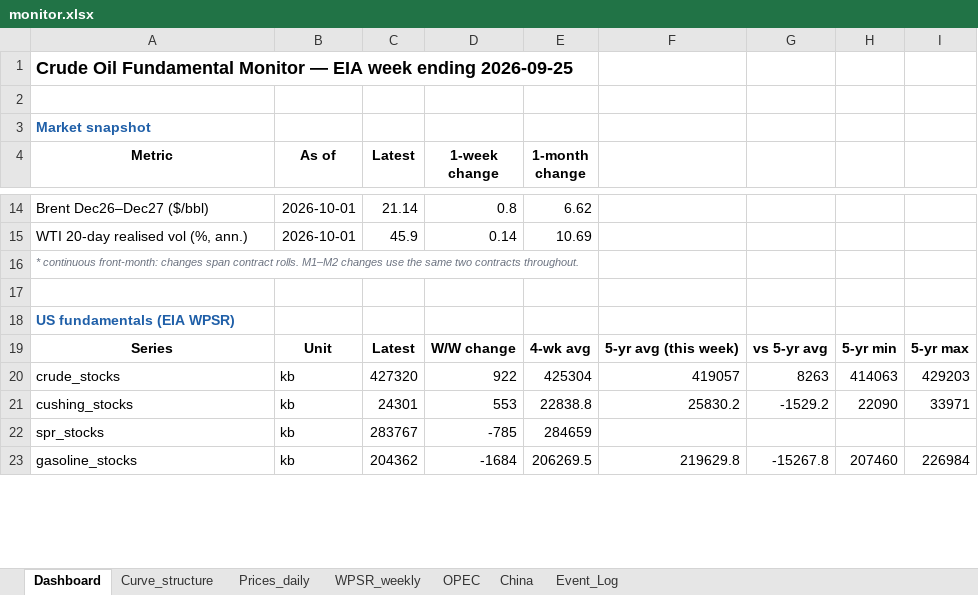
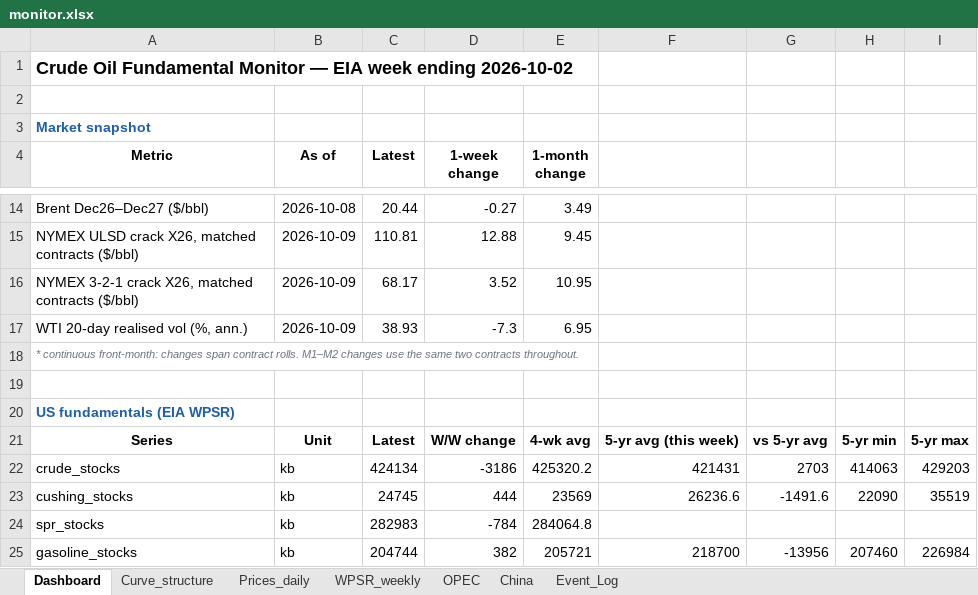
Before and after one commit to xchl88/crude-oil-fundamental-monitor, an Excel workbook: output/monitor.xlsx, sheet Dashboard, drawn as a sheet; only a part is shown, gaps mark what is left out; values as stored, in another font and other column widths than the file's, no borders; charts and pictures not drawn; addresses are those after the commit; the diff covers the shown part only; the diff names each change by its address in the sheet, - before the commit and + after, or states it on an @@ line.

```diff
--- a/output/monitor.xlsx (sheet Dashboard)
+++ b/output/monitor.xlsx (sheet Dashboard)
-A1 (Metric): …week ending 2026-09-25
+A1 (Metric): …week ending 2026-10-02
-B14 (As of): 2026-10-01
+B14 (As of): 2026-10-08
-C14 (Latest): 21.14
+C14 (Latest): 20.44
-D14 (1-week change): 0.8
+D14 (1-week change): -0.27
-E14 (1-month change): 6.62
+E14 (1-month change): 3.49
+row 15: NYMEX ULSD crack X26, matched contracts ($/bbl) | 2026-10-09 | 110.81 | 12.88 | 9.45
+row 16: NYMEX 3-2-1 crack X26, matched contracts ($/bbl) | 2026-10-09 | 68.17 | 3.52 | 10.95
-B17 (As of): 2026-10-01
+B17 (As of): 2026-10-09
-C17 (Latest): 45.9
+C17 (Latest): 38.93
-D17 (1-week change): 0.14
+D17 (1-week change): -7.3
-E17 (1-month change): 10.69
+E17 (1-month change): 6.95
-C22 (Latest): 427320
+C22 (Latest): 424134
-D22 (1-week change): 922
+D22 (1-week change): -3186
-E22 (1-month change): 425304
+E22 (1-month change): 425320.2
-F22: 419057
+F22: 421431
-G22: 8263
+G22: 2703
-C23 (Latest): 24301
+C23 (Latest): 24745
-D23 (1-week change): 553
+D23 (1-week change): 444
-E23 (1-month change): 22838.8
+E23 (1-month change): 23569
-F23: 25830.2
+F23: 26236.6
-G23: -1529.2
+G23: -1491.6
-I23: 33971
+I23: 35519
-C24 (Latest): 283767
+C24 (Latest): 282983
-D24 (1-week change): -785
+D24 (1-week change): -784
-E24 (1-month change): 284659
+E24 (1-month change): 284064.8
-C25 (Latest): 204362
+C25 (Latest): 204744
-D25 (1-week change): -1684
+D25 (1-week change): 382
-E25 (1-month change): 206269.5
+E25 (1-month change): 205721
-F25: 219629.8
+F25: 218700
-G25: -15267.8
+G25: -13956
```
Also changed, not shown: 84 edited cells elsewhere in this sheet, sheet Event_Log, sheet OPEC, sheet Prices_daily, sheet WPSR_weekly, sheet China, sheet Curve_structure, charts or pictures, 53 other files.
